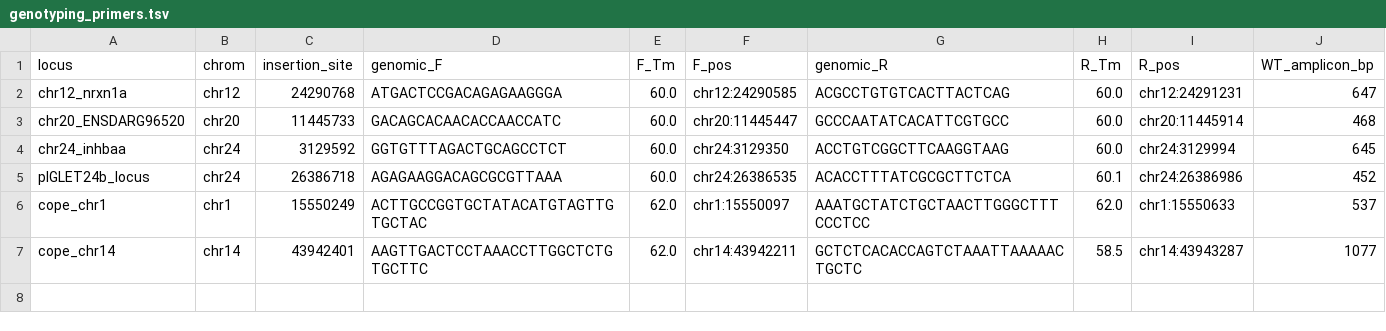
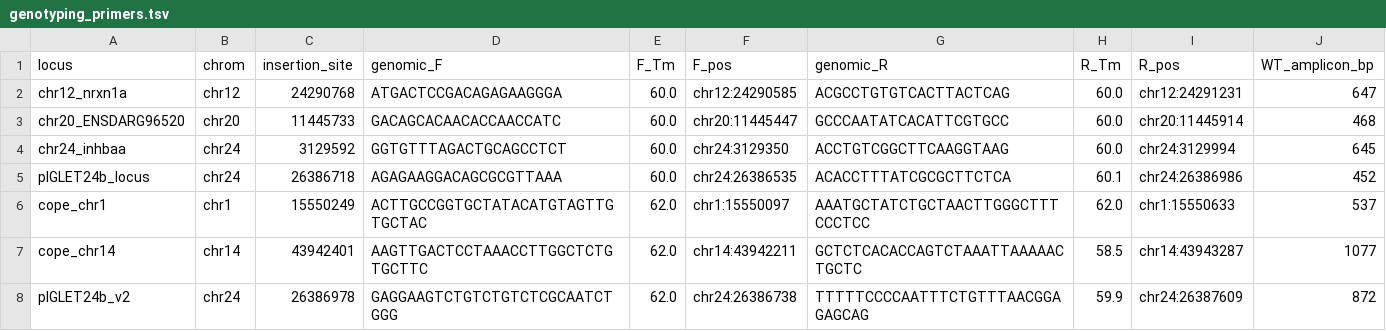
Before and after one commit to dqmatus/zebrafish-safe-harbors, a TSV file: results/genotyping_primers.tsv, drawn as a sheet; the diff names each change by its address in the sheet, - before the commit and + after, or states it on an @@ line.

```diff
--- a/results/genotyping_primers.tsv
+++ b/results/genotyping_primers.tsv
+row 8: pIGLET24b_v2 | chr24 | 26386978 | GAGGAAGTCTGTCTGTCTCGCAATCTGGG | 62.0 | chr24:26386738 | TTTTTCCCCAATTTCTGTTTAACGGAGAGCAG | 59.9 | chr24:26387609 | 872
```
Also changed, not shown: results/junction_primers.tsv, results/knockin_donor_design.tsv, 1 other file.
